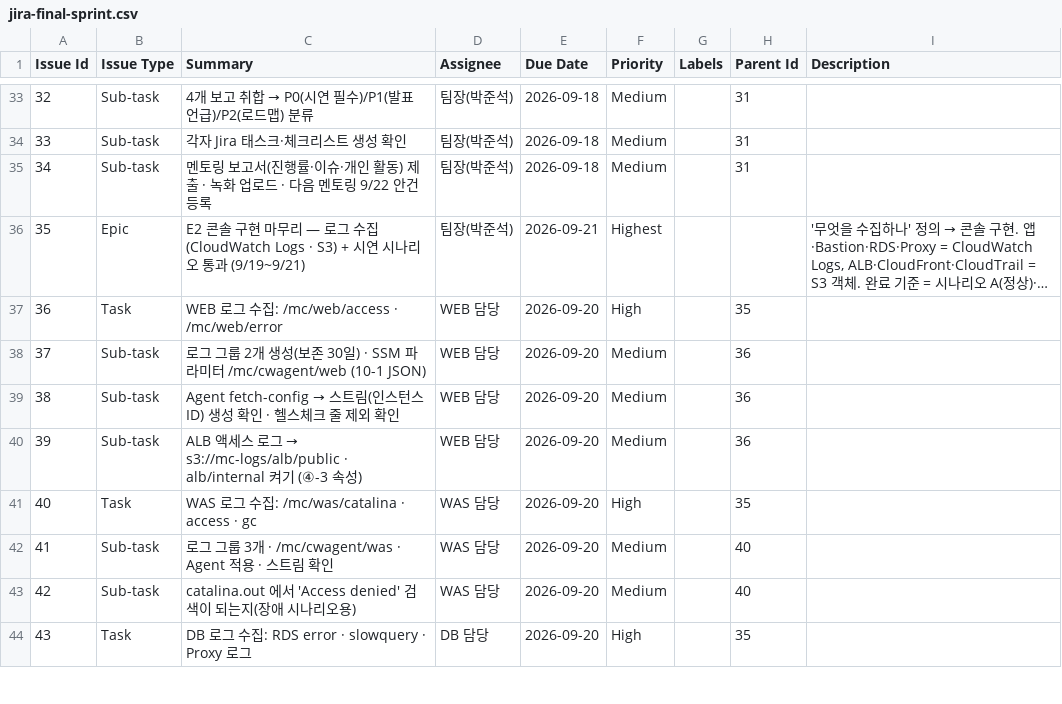
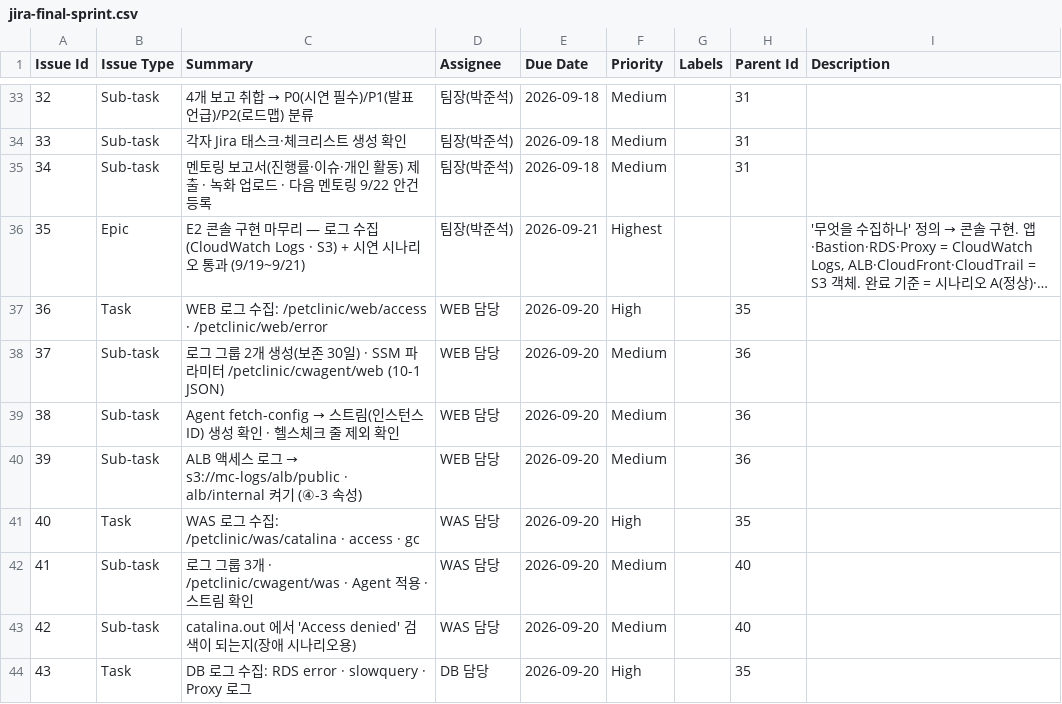
Before and after one commit to bsespin-multi-cloud-5-aws-1/petclinic-aws-3tier, a CSV file: docs/jira-final-sprint.csv, drawn as a sheet; only a part is shown, gaps mark what is left out; long unchanged cells end in …; the diff covers the shown part only; the diff names each change by its address in the sheet, - before the commit and + after, or states it on an @@ line.

```diff
--- a/docs/jira-final-sprint.csv
+++ b/docs/jira-final-sprint.csv
-C37 (Summary): …집: /mc/web/access · /mc/web/error
+C37 (Summary): …집: /petclinic/web/access · /petclinic/web/error
-C38 (Summary): …라미터 /mc/cwagent/web (10-1 JSON)
+C38 (Summary): …라미터 /petclinic/cwagent/web (10-1 JSON)
-C41 (Summary): WAS 로그 수집: /mc/was/catalina · access · gc
+C41 (Summary): WAS 로그 수집: /petclinic/was/catalina · access · gc
-C42 (Summary): …3개 · /mc/cwagent/was · Agent 적용…
+C42 (Summary): …3개 · /petclinic/cwagent/was · Agent 적용…
```
Also changed, not shown: 5 edited cells elsewhere in this file, docs/report-9-18-gap-template.csv, 50 other files.
